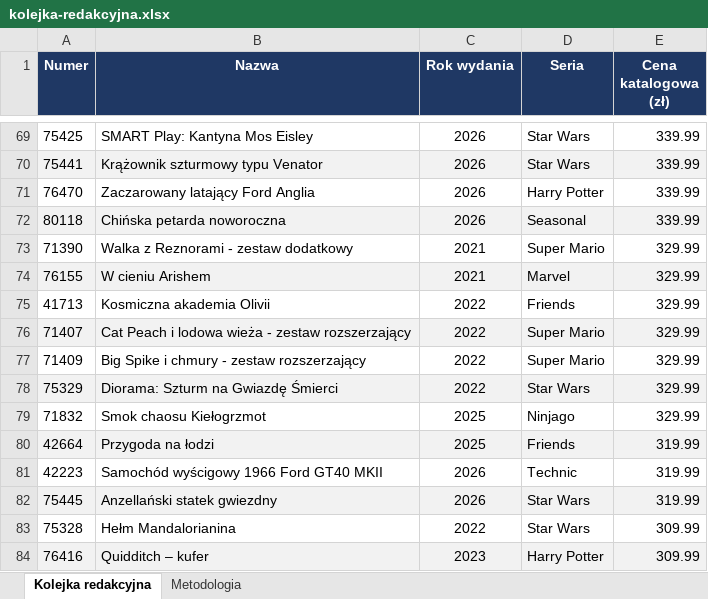
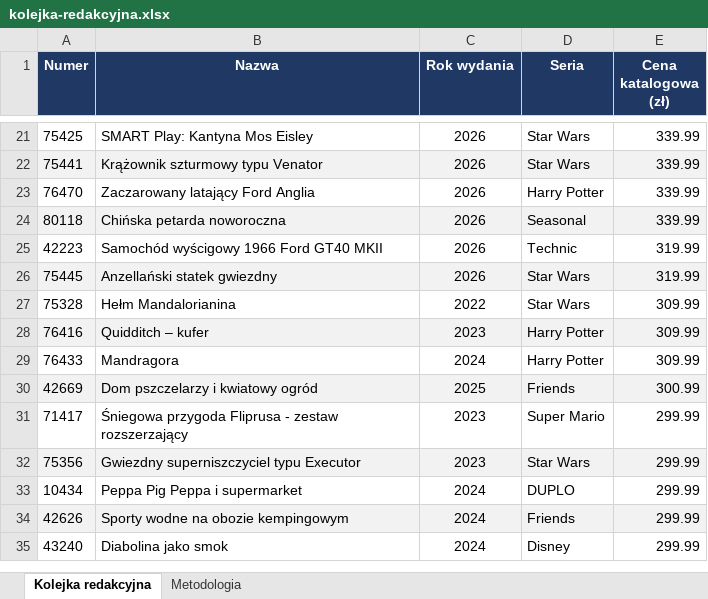
Before and after one commit to MarekDOLEW/blogoklockach, an Excel workbook: materialy/kolejka-redakcyjna.xlsx, sheet Kolejka redakcyjna, drawn as a sheet; only a part is shown, gaps mark what is left out; the shorter side is filled out with more unchanged rows; values as stored, in another font and other column widths than the file's, no borders; the diff covers the shown part only; the diff names each change by its address in the sheet, - before the commit and + after, or states it on an @@ line.

```diff
--- a/materialy/kolejka-redakcyjna.xlsx (sheet Kolejka redakcyjna)
+++ b/materialy/kolejka-redakcyjna.xlsx (sheet Kolejka redakcyjna)
-row 73: 71390 | Walka z Reznorami - zestaw dodatkowy | 2021 | Super Mario | 329.99
-row 74: 76155 | W cieniu Arishem | 2021 | Marvel | 329.99
-row 75: 41713 | Kosmiczna akademia Olivii | 2022 | Friends | 329.99
-row 76: 71407 | Cat Peach i lodowa wieża - zestaw rozszerzający | 2022 | Super Mario | 329.99
-row 77: 71409 | Big Spike i chmury - zestaw rozszerzający | 2022 | Super Mario | 329.99
-row 78: 75329 | Diorama: Szturm na Gwiazdę Śmierci | 2022 | Star Wars | 329.99
-row 79: 71832 | Smok chaosu Kiełogrzmot | 2025 | Ninjago | 329.99
-row 80: 42664 | Przygoda na łodzi | 2025 | Friends | 319.99
```
Also changed, not shown: 48 removed rows and cell formats elsewhere in this sheet, sheet Metodologia, 2 other files.
